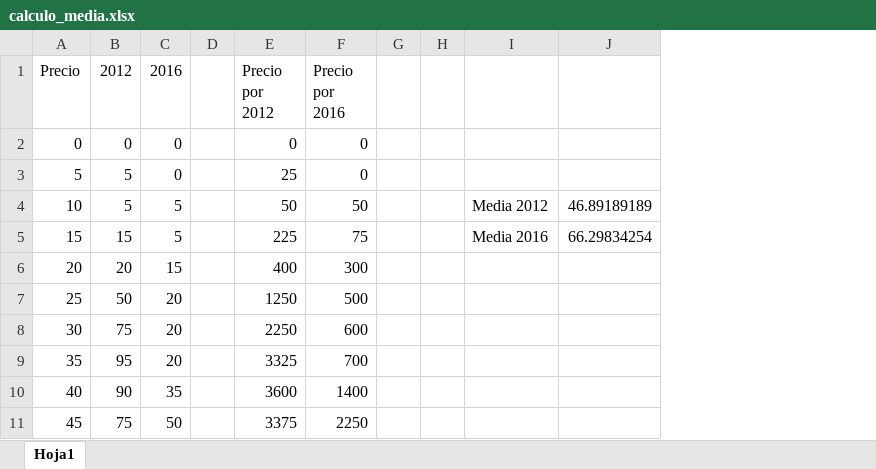
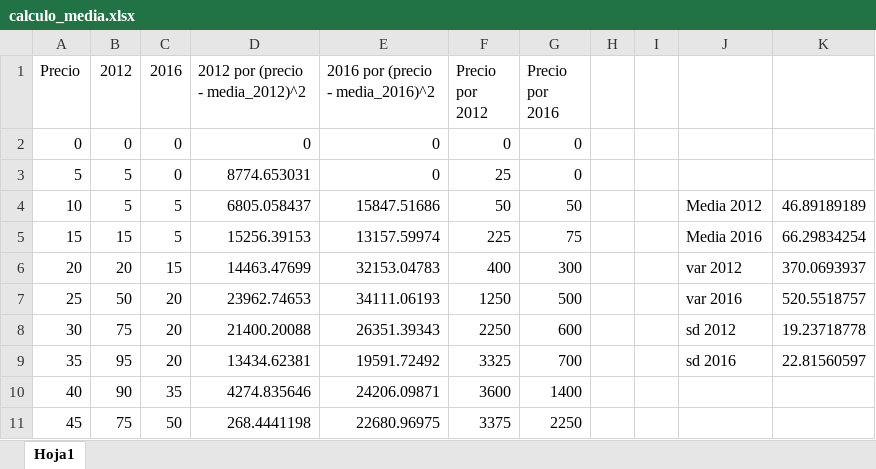
Before and after one commit to Jennifer-Salazar/Trabajo-Final-Bayesiana, an Excel workbook: calculo_media.xlsx, sheet Hoja1, drawn as a sheet; only a part is shown; values as stored, in another font and other column widths than the file's, no borders; removed rows and columns are numbered as before the commit, all else as after; the diff names each change by its address in the sheet, - before the commit and + after, or states it on an @@ line.

```diff
--- a/calculo_media.xlsx (sheet Hoja1)
+++ b/calculo_media.xlsx (sheet Hoja1)
-column D, empty
+column D (2012 por (precio - media_2012)^2), rows 2-11: 0 | 8774.653031 | 6805.058437 | 15256.39153 | 14463.47699 | 23962.74653 | 21400.20088 | 13434.62381 | 4274.835646 | 268.4441198
+column E (2016 por (precio - media_2016)^2), rows 2-11: 0 | 0 | 15847.51686 | 13157.59974 | 32153.04783 | 34111.06193 | 26351.39343 | 19591.72492 | 24206.09871 | 22680.96975
-J6: (empty)
+J6: var 2012
-K6: (empty)
+K6: 370.0693937
-J7: (empty)
+J7: var 2016
-K7: (empty)
+K7: 520.5518757
-J8: (empty)
+J8: sd 2012
-K8: (empty)
+K8: 19.23718778
-J9: (empty)
+J9: sd 2016
-K9: (empty)
+K9: 22.81560597
```
Also changed, not shown: formulas that keep their value, Datos_experto.xlsx, 3 other files.
